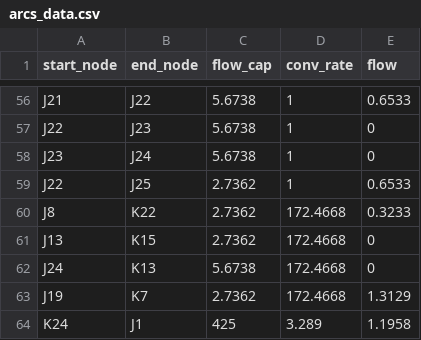
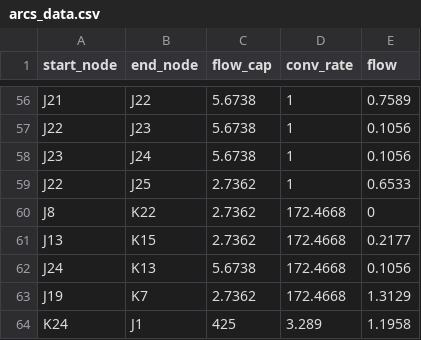
Before and after one commit to jinzhuyu/ICOSSAR2021-NetworkResilienceAssessment, a CSV file: data/arcs_data.csv, drawn as a sheet; only a part is shown, gaps mark what is left out; the diff covers the shown part only; the diff names each change by its address in the sheet, - before the commit and + after, or states it on an @@ line.

```diff
--- a/data/arcs_data.csv
+++ b/data/arcs_data.csv
-E56 (flow): 0.6533
+E56 (flow): 0.7589
-E57:E58 (flow): 0
+E57:E58 (flow): 0.1056
-E60 (flow): 0.3233
+E60 (flow): 0
-E61 (flow): 0
+E61 (flow): 0.2177
-E62 (flow): 0
+E62 (flow): 0.1056
```
Also changed, not shown: 45 edited cells elsewhere in this file, data/nodes_data.csv.
